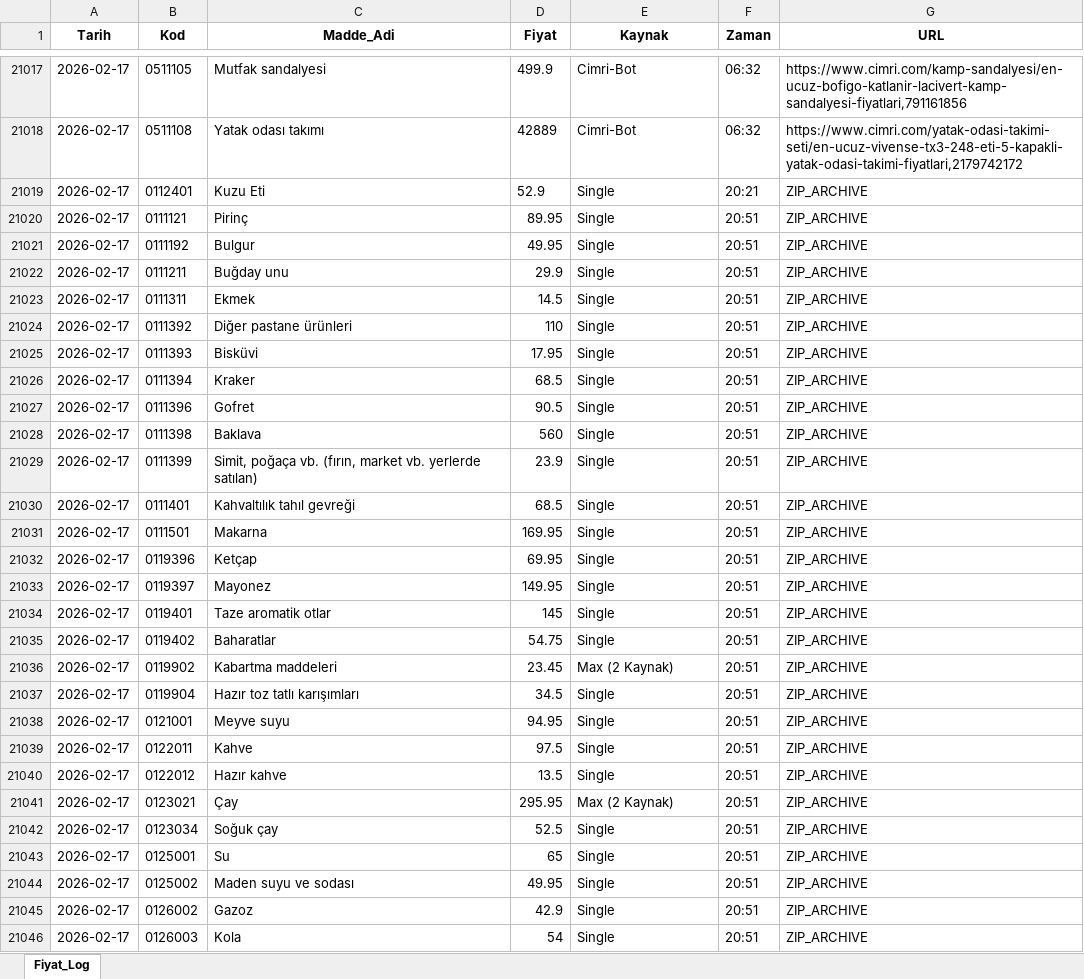
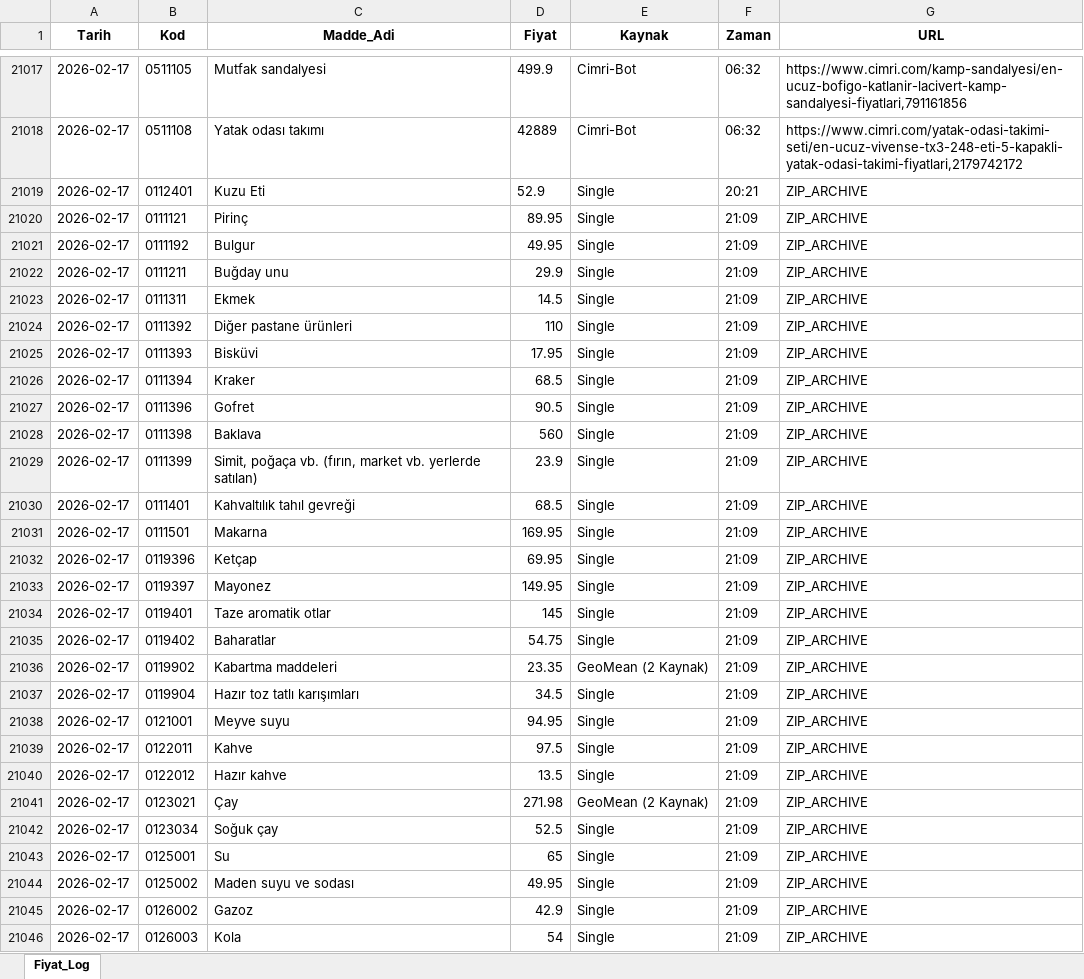
Before and after one commit to SCS2023/Enflasyon2026, an Excel workbook: Fiyat_Veritabani.xlsx, sheet Fiyat_Log, drawn as a sheet; only a part is shown, gaps mark what is left out; values as stored, in another font and other column widths than the file's, no borders; the diff covers the shown part only; the diff names each change by its address in the sheet, - before the commit and + after, or states it on an @@ line.

Commit message:
Data Update

```diff
--- a/Fiyat_Veritabani.xlsx (sheet Fiyat_Log)
+++ b/Fiyat_Veritabani.xlsx (sheet Fiyat_Log)
-F21020:F21046 (Zaman): 20:51
+F21020:F21046 (Zaman): 21:09
-D21036 (Fiyat): 23.45
+D21036 (Fiyat): 23.35
-E21036 (Kaynak): Max (2 Kaynak)
+E21036 (Kaynak): GeoMean (2 Kaynak)
-D21041 (Fiyat): 295.95
+D21041 (Fiyat): 271.98
-E21041 (Kaynak): Max (2 Kaynak)
+E21041 (Kaynak): GeoMean (2 Kaynak)
```
Also changed, not shown: 378 edited cells elsewhere in this sheet.
